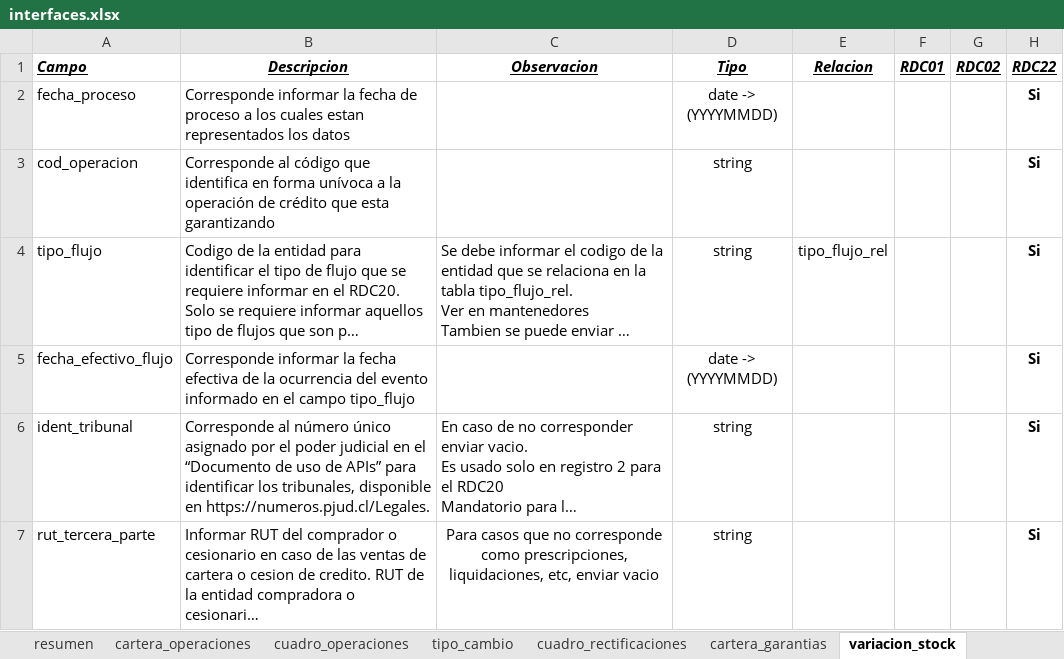
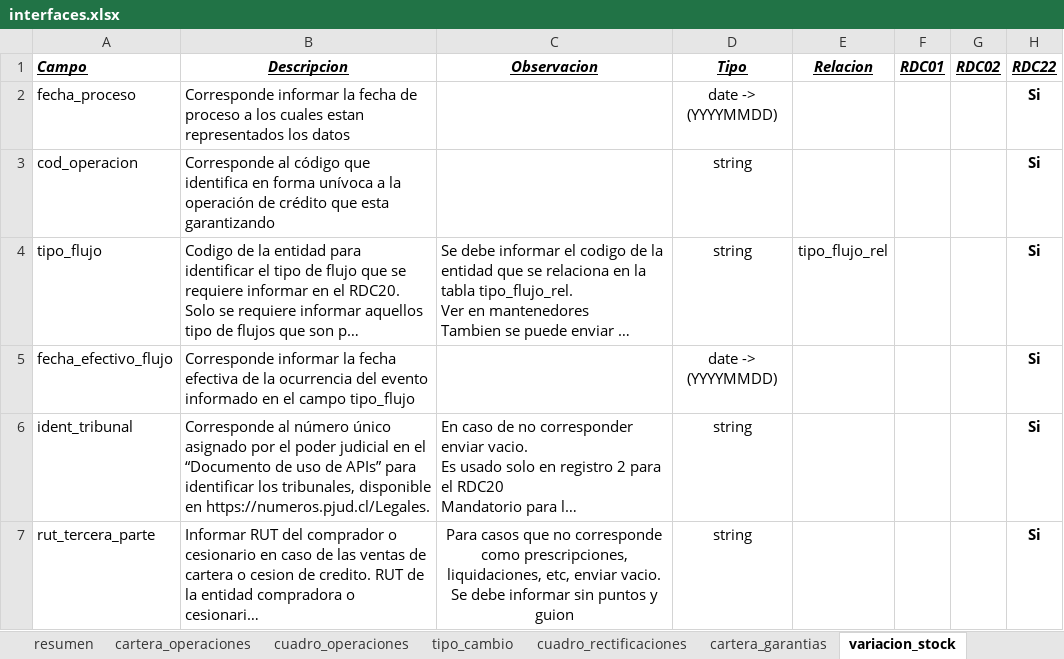
Before and after one commit to Soulcito/finReport, an Excel workbook: Analisis/Interfaces/interfaces.xlsx, sheet variacion_stock, drawn as a sheet; long unchanged cells end in …; values as stored, in another font and other column widths than the file's, no borders; ↵ is a line break in a cell; the diff names each change by its address in the sheet, - before the commit and + after, or states it on an @@ line.

Commit message:
Issue #76
Se especifica observacion en campo RUT

```diff
--- a/Analisis/Interfaces/interfaces.xlsx (sheet variacion_stock)
+++ b/Analisis/Interfaces/interfaces.xlsx (sheet variacion_stock)
-C7 (Observacion): …etc, enviar vacio
+C7 (Observacion): …etc, enviar vacio. ↵ Se debe informar sin puntos y guion
```
Also changed, not shown: sheet cartera_garantias, sheet cartera_operaciones.
